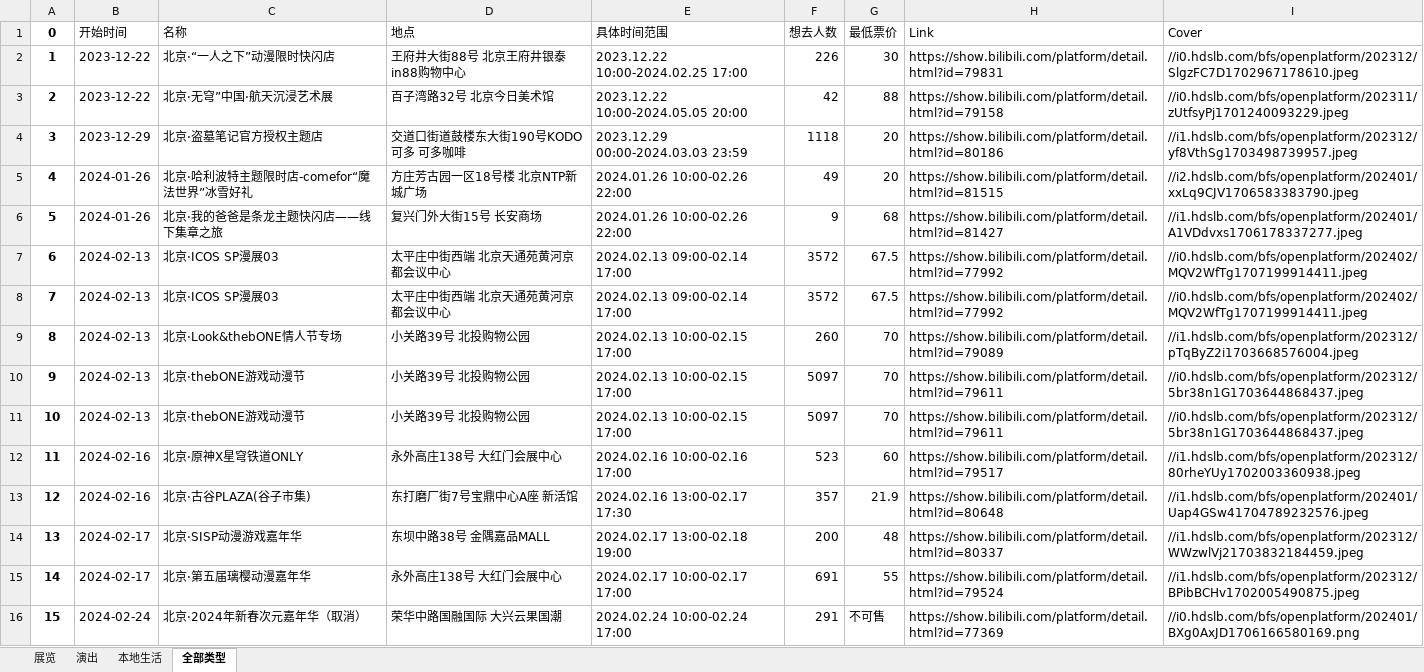
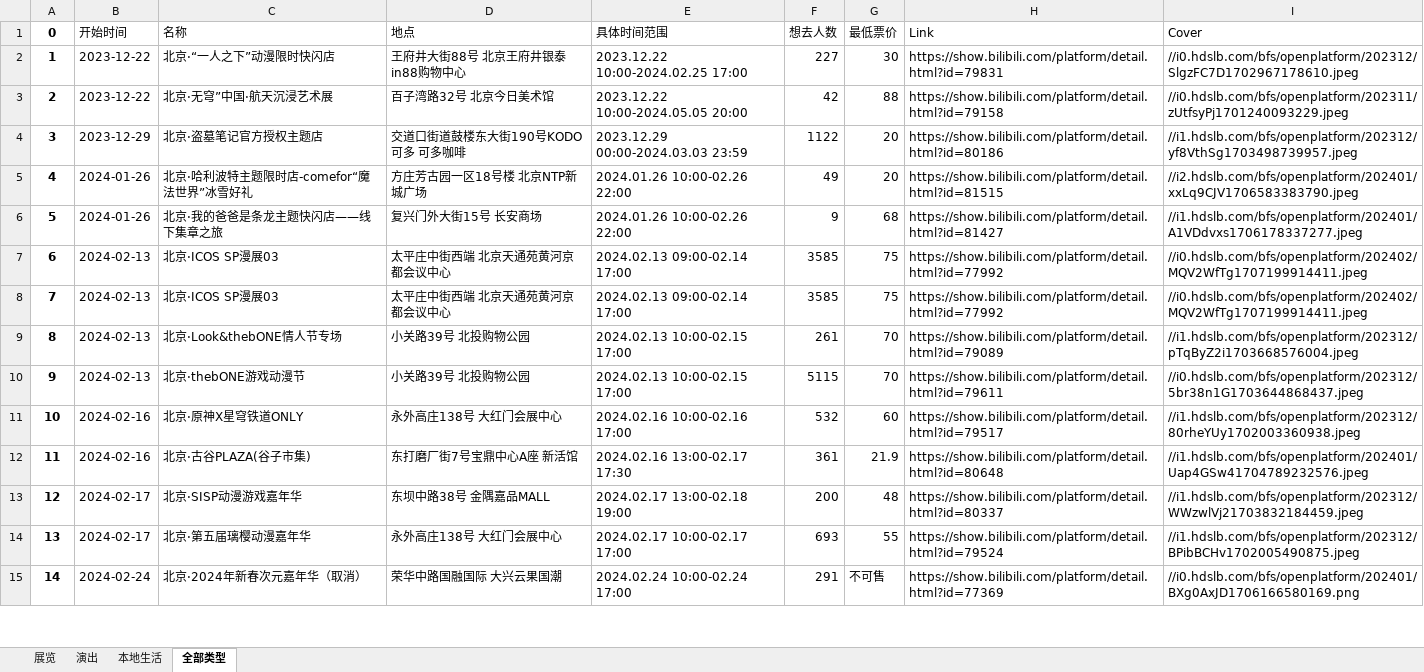
Before and after one commit to liuly0322/BilibiliAnimationExhibitionInformationCollection, an Excel workbook: 北京-漫展信息.xlsx, sheet 全部类型, drawn as a sheet; only a part is shown; values as stored, in another font and other column widths than the file's, no borders; removed rows and columns are numbered as before the commit, all else as after; the diff covers the shown part only; the diff names each change by its address in the sheet, - before the commit and + after, or states it on an @@ line.

```diff
--- a/北京-漫展信息.xlsx (sheet 全部类型)
+++ b/北京-漫展信息.xlsx (sheet 全部类型)
-F2 (想去人数): 226
+F2 (想去人数): 227
-F4 (想去人数): 1118
+F4 (想去人数): 1122
-F7:F8 (想去人数): 3572
+F7:F8 (想去人数): 3585
-G7:G8 (最低票价): 67.5
+G7:G8 (最低票价): 75
-F9 (想去人数): 260
+F9 (想去人数): 261
-F10 (想去人数): 5097
+F10 (想去人数): 5115
-row 11: 10 | 2024-02-13 | 北京·thebONE游戏动漫节 | 小关路39号 北投购物公园 | 2024.02.13 10:00-02.15 17:00 | 5097 | 70 | https://show.bilibili.com/platform/detail.html?id=79611 | //i0.hdslb.com/bfs/openplatform/202312/5br38n1G1703644868437.jpeg
@@ column A (0) renumbered from row 11 down @@
-F11 (想去人数): 523
+F11 (想去人数): 532
-F12 (想去人数): 357
+F12 (想去人数): 361
-F14 (想去人数): 691
+F14 (想去人数): 693
```
Also changed, not shown: 1 removed row and 23 edited cells elsewhere in this sheet, sheet 展览, sheet 本地生活, sheet 演出, 上海-漫展信息.xlsx, 丽水-漫展信息.xlsx, 16 other files.
